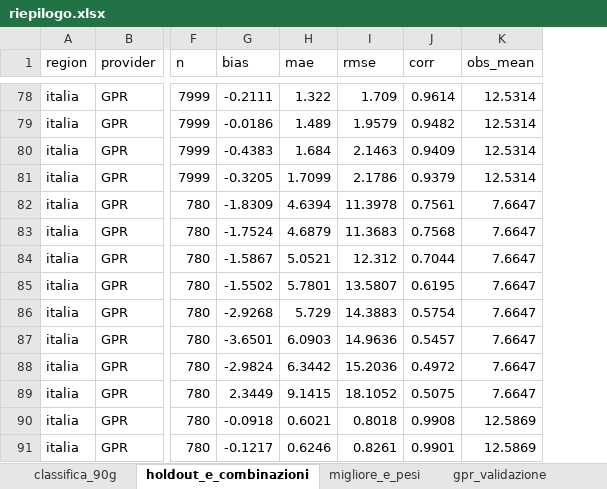
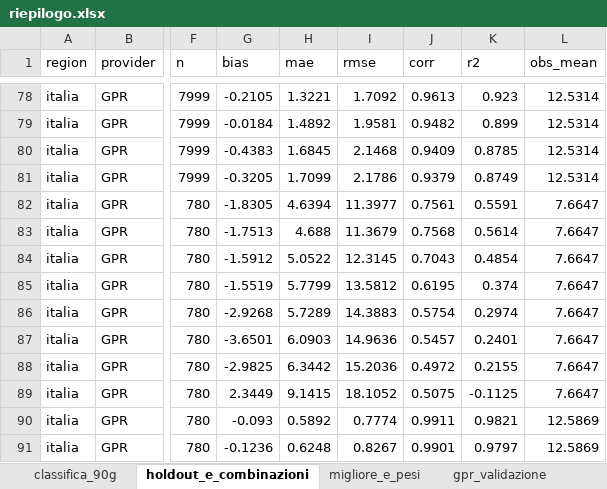
Before and after one commit to francescorossi3/meteo-accuracy, an Excel workbook: data/csv/riepilogo.xlsx, sheet holdout_e_combinazioni, drawn as a sheet; only a part is shown, gaps mark what is left out; values as stored, in another font and other column widths than the file's, no borders; the diff covers the shown part only; the diff names each change by its address in the sheet, - before the commit and + after, or states it on an @@ line.

```diff
--- a/data/csv/riepilogo.xlsx (sheet holdout_e_combinazioni)
+++ b/data/csv/riepilogo.xlsx (sheet holdout_e_combinazioni)
+column K (r2), rows 78-91: 0.923 | 0.899 | 0.8785 | 0.8749 | 0.5591 | 0.5614 | 0.4854 | 0.374 | 0.2974 | 0.2401 | 0.2155 | -0.1125 | 0.9821 | 0.9797
-G78 (bias): -0.2111
+G78 (bias): -0.2105
-H78 (mae): 1.322
+H78 (mae): 1.3221
-I78 (rmse): 1.709
+I78 (rmse): 1.7092
-J78 (corr): 0.9614
+J78 (corr): 0.9613
-G79 (bias): -0.0186
+G79 (bias): -0.0184
-H79 (mae): 1.489
+H79 (mae): 1.4892
-I79 (rmse): 1.9579
+I79 (rmse): 1.9581
-H80 (mae): 1.684
+H80 (mae): 1.6845
-I80 (rmse): 2.1463
+I80 (rmse): 2.1468
-G82 (bias): -1.8309
+G82 (bias): -1.8305
-I82 (rmse): 11.3978
+I82 (rmse): 11.3977
-G83 (bias): -1.7524
+G83 (bias): -1.7513
-H83 (mae): 4.6879
+H83 (mae): 4.688
-I83 (rmse): 11.3683
+I83 (rmse): 11.3679
-G84 (bias): -1.5867
+G84 (bias): -1.5912
-H84 (mae): 5.0521
+H84 (mae): 5.0522
-I84 (rmse): 12.312
+I84 (rmse): 12.3145
-J84 (corr): 0.7044
+J84 (corr): 0.7043
-G85 (bias): -1.5502
+G85 (bias): -1.5519
-H85 (mae): 5.7801
+H85 (mae): 5.7799
-I85 (rmse): 13.5807
+I85 (rmse): 13.5812
-H86 (mae): 5.729
+H86 (mae): 5.7289
-G88 (bias): -2.9824
+G88 (bias): -2.9825
-G90 (bias): -0.0918
+G90 (bias): -0.093
-H90 (mae): 0.6021
+H90 (mae): 0.5892
-I90 (rmse): 0.8018
+I90 (rmse): 0.7774
-J90 (corr): 0.9908
+J90 (corr): 0.9911
-G91 (bias): -0.1217
+G91 (bias): -0.1236
-H91 (mae): 0.6246
+H91 (mae): 0.6248
-I91 (rmse): 0.8261
+I91 (rmse): 0.8267
```
Also changed, not shown: 2 added rows, 2 removed rows and 176 edited cells elsewhere in this sheet, sheet classifica_90g, sheet trend_mensile, sheet gpr_validazione, sheet migliore_e_pesi, 6 other files.
